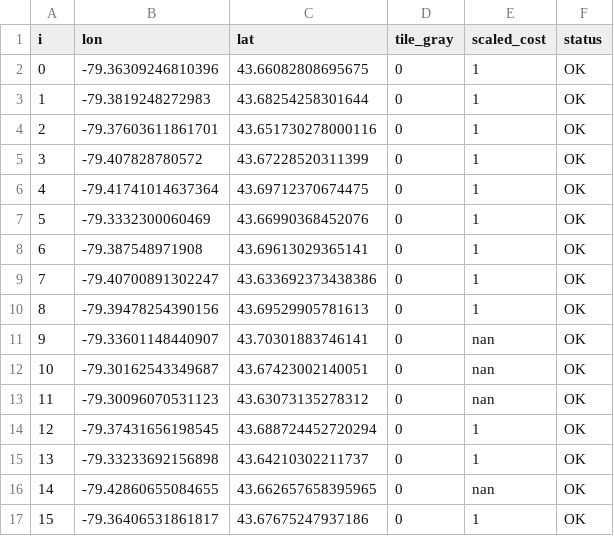
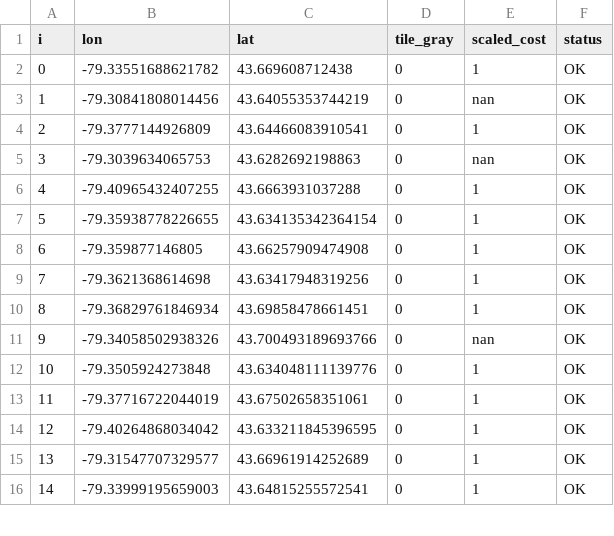
Before and after one commit to BradleyConlin/northstrike, a CSV file: maps/reports/yyz_downtown_tile_parity.csv, drawn as a sheet; only a part is shown; removed rows and columns are numbered as before the commit, all else as after; the diff covers the shown part only; the diff names each change by its address in the sheet, - before the commit and + after, or states it on an @@ line.

```diff
--- a/maps/reports/yyz_downtown_tile_parity.csv
+++ b/maps/reports/yyz_downtown_tile_parity.csv
-B2 (lon): -79.36309246810396
+B2 (lon): -79.33551688621782
-C2 (lat): 43.66082808695675
+C2 (lat): 43.669608712438
+row 3: 1 | -79.30841808014456 | 43.64055353744219 | 0 | nan | OK
@@ column A (i) renumbered between rows 4 and 38 @@
-B4 (lon): -79.3819248272983
+B4 (lon): -79.3777144926809
-C4 (lat): 43.68254258301644
+C4 (lat): 43.64466083910541
+row 5: 3 | -79.3039634065753 | 43.6282692198863 | 0 | nan | OK
-B6 (lon): -79.37603611861701
+B6 (lon): -79.40965432407255
-C6 (lat): 43.651730278000116
+C6 (lat): 43.6663931037288
-B7 (lon): -79.407828780572
+B7 (lon): -79.35938778226655
-C7 (lat): 43.67228520311399
+C7 (lat): 43.634135342364154
-B8 (lon): -79.41741014637364
+B8 (lon): -79.359877146805
-C8 (lat): 43.69712370674475
+C8 (lat): 43.66257909474908
-B9 (lon): -79.3332300060469
+B9 (lon): -79.3621368614698
-C9 (lat): 43.66990368452076
+C9 (lat): 43.63417948319256
-B10 (lon): -79.387548971908
+B10 (lon): -79.36829761846934
-C10 (lat): 43.69613029365141
+C10 (lat): 43.69858478661451
+row 11: 9 | -79.34058502938326 | 43.700493189693766 | 0 | nan | OK
-B12 (lon): -79.40700891302247
+B12 (lon): -79.3505924273848
-C12 (lat): 43.633692373438386
+C12 (lat): 43.634048111139776
-B13 (lon): -79.39478254390156
+B13 (lon): -79.37716722044019
-C13 (lat): 43.69529905781613
+C13 (lat): 43.67502658351061
-row 11: 9 | -79.33601148440907 | 43.70301883746141 | 0 | nan | OK
-row 12: 10 | -79.30162543349687 | 43.67423002140051 | 0 | nan | OK
-row 13: 11 | -79.30096070531123 | 43.63073135278312 | 0 | nan | OK
-B14 (lon): -79.37431656198545
+B14 (lon): -79.40264868034042
-C14 (lat): 43.688724452720294
+C14 (lat): 43.633211845396595
-B15 (lon): -79.33233692156898
+B15 (lon): -79.31547707329577
-C15 (lat): 43.64210302211737
+C15 (lat): 43.66961914252689
-row 16: 14 | -79.42860655084655 | 43.662657658395965 | 0 | nan | OK
-B16 (lon): -79.36406531861817
+B16 (lon): -79.33999195659003
-C16 (lat): 43.67675247937186
+C16 (lat): 43.64815255572541
```
Also changed, not shown: 11 added rows and 28 edited cells elsewhere in this file, 4 other files.
